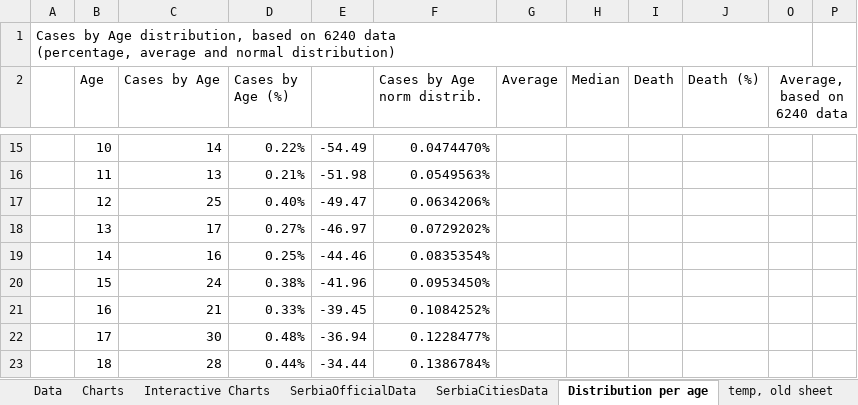
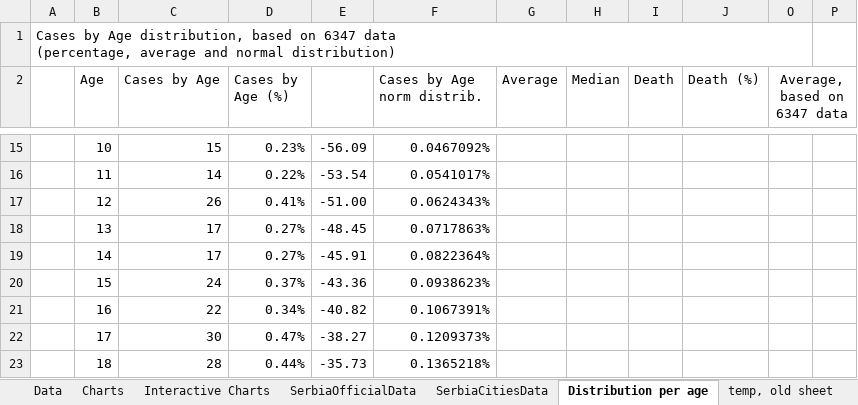
Before and after one commit to sasa-yovanovicc/covid-19, an Excel workbook: serbia covid19.xlsx, sheet Distribution per age, drawn as a sheet; only a part is shown, gaps mark what is left out; values as stored, in another font and other column widths than the file's, no borders; charts and pictures not drawn; ↵ is a line break in a cell; the diff covers the shown part only; the diff names each change by its address in the sheet, - before the commit and + after, or states it on an @@ line.

```diff
--- a/serbia covid19.xlsx (sheet Distribution per age)
+++ b/serbia covid19.xlsx (sheet Distribution per age)
-A1: …based on 6240 data ↵ (percentage,…
+A1: …based on 6347 data ↵ (percentage,…
-O2: Average, based on 6240 data
+O2: Average, based on 6347 data
-C15 (Cases by Age): 14
+C15 (Cases by Age): 15
-D15 (Cases by Age (%)): 0.22%
+D15 (Cases by Age (%)): 0.23%
-E15: -54.49
+E15: -56.09
-F15 (Cases by Age norm distrib.): 0.0474470%
+F15 (Cases by Age norm distrib.): 0.0467092%
-C16 (Cases by Age): 13
+C16 (Cases by Age): 14
-D16 (Cases by Age (%)): 0.21%
+D16 (Cases by Age (%)): 0.22%
-E16: -51.98
+E16: -53.54
-F16 (Cases by Age norm distrib.): 0.0549563%
+F16 (Cases by Age norm distrib.): 0.0541017%
-C17 (Cases by Age): 25
+C17 (Cases by Age): 26
-D17 (Cases by Age (%)): 0.40%
+D17 (Cases by Age (%)): 0.41%
-E17: -49.47
+E17: -51.00
-F17 (Cases by Age norm distrib.): 0.0634206%
+F17 (Cases by Age norm distrib.): 0.0624343%
-E18: -46.97
+E18: -48.45
-F18 (Cases by Age norm distrib.): 0.0729202%
+F18 (Cases by Age norm distrib.): 0.0717863%
-C19 (Cases by Age): 16
+C19 (Cases by Age): 17
-D19 (Cases by Age (%)): 0.25%
+D19 (Cases by Age (%)): 0.27%
-E19: -44.46
+E19: -45.91
-F19 (Cases by Age norm distrib.): 0.0835354%
+F19 (Cases by Age norm distrib.): 0.0822364%
-D20 (Cases by Age (%)): 0.38%
+D20 (Cases by Age (%)): 0.37%
-E20: -41.96
+E20: -43.36
-F20 (Cases by Age norm distrib.): 0.0953450%
+F20 (Cases by Age norm distrib.): 0.0938623%
-C21 (Cases by Age): 21
+C21 (Cases by Age): 22
-D21 (Cases by Age (%)): 0.33%
+D21 (Cases by Age (%)): 0.34%
-E21: -39.45
+E21: -40.82
-F21 (Cases by Age norm distrib.): 0.1084252%
+F21 (Cases by Age norm distrib.): 0.1067391%
-D22 (Cases by Age (%)): 0.48%
+D22 (Cases by Age (%)): 0.47%
-E22: -36.94
+E22: -38.27
-F22 (Cases by Age norm distrib.): 0.1228477%
+F22 (Cases by Age norm distrib.): 0.1209373%
-E23: -34.44
+E23: -35.73
-F23 (Cases by Age norm distrib.): 0.1386784%
+F23 (Cases by Age norm distrib.): 0.1365218%
```
Also changed, not shown: 311 edited cells elsewhere in this sheet, sheet Data, sheet SerbiaCitiesData, sheet SerbiaOfficialData, sheet Interactive Charts, formulas that keep their value, charts or pictures.
